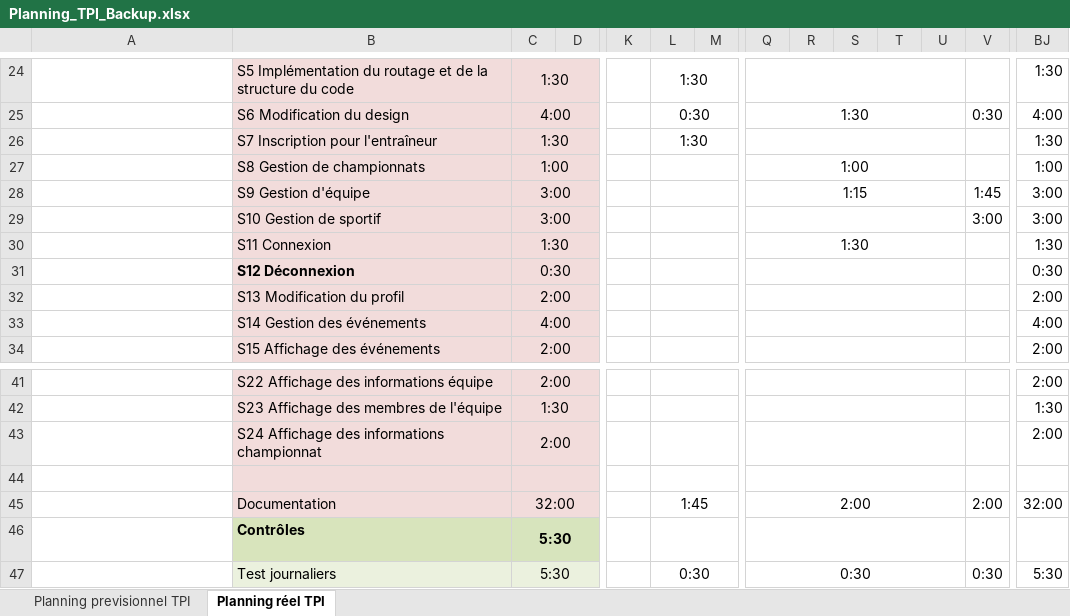
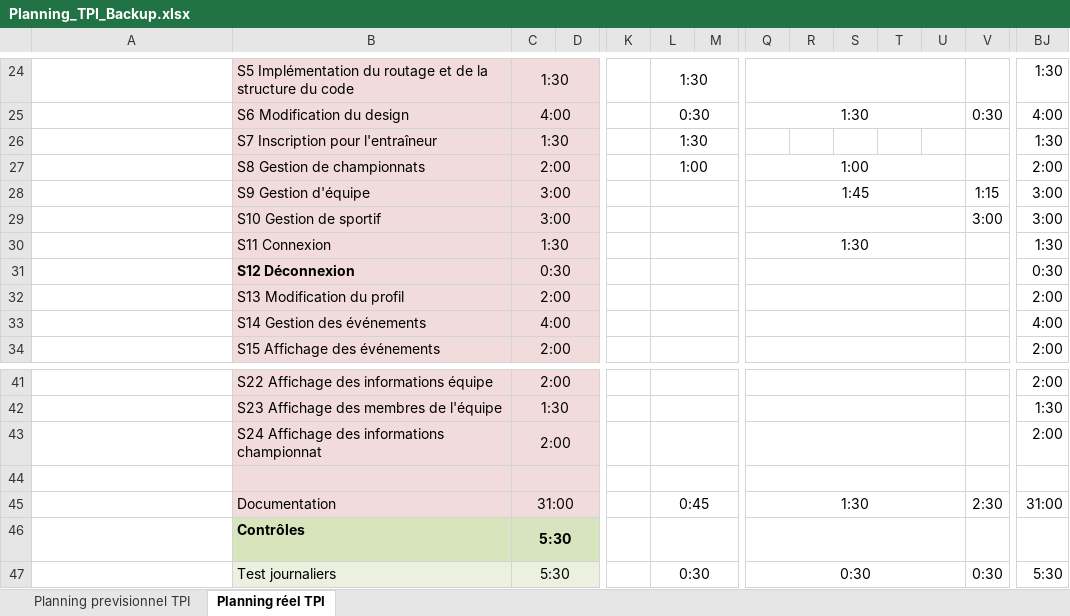
Before and after one commit to gotham226/DrafTeamTPI, an Excel workbook: Documentation/Planning_TPI_Backup.xlsx, sheet Planning réel TPI, drawn as a sheet; only a part is shown, gaps mark what is left out; values as stored, in another font and other column widths than the file's, no borders; conditional formats not drawn; the diff names each change by its address in the sheet, - before the commit and + after, or states it on an @@ line.

```diff
--- a/Documentation/Planning_TPI_Backup.xlsx (sheet Planning réel TPI)
+++ b/Documentation/Planning_TPI_Backup.xlsx (sheet Planning réel TPI)
-Q26:U26 merged
-C27: 1:00
+C27: 2:00
-L27: (empty)
+L27: 1:00
-BJ27: 1:00
+BJ27: 2:00
-Q28: 1:15
+Q28: 1:45
-V28: 1:45
+V28: 1:15
-C45: 32:00
+C45: 31:00
-L45: 1:45
+L45: 0:45
-Q45: 2:00
+Q45: 1:30
-V45: 2:00
+V45: 2:30
-BJ45: 32:00
+BJ45: 31:00
```
Also changed, not shown: 56 other files.
